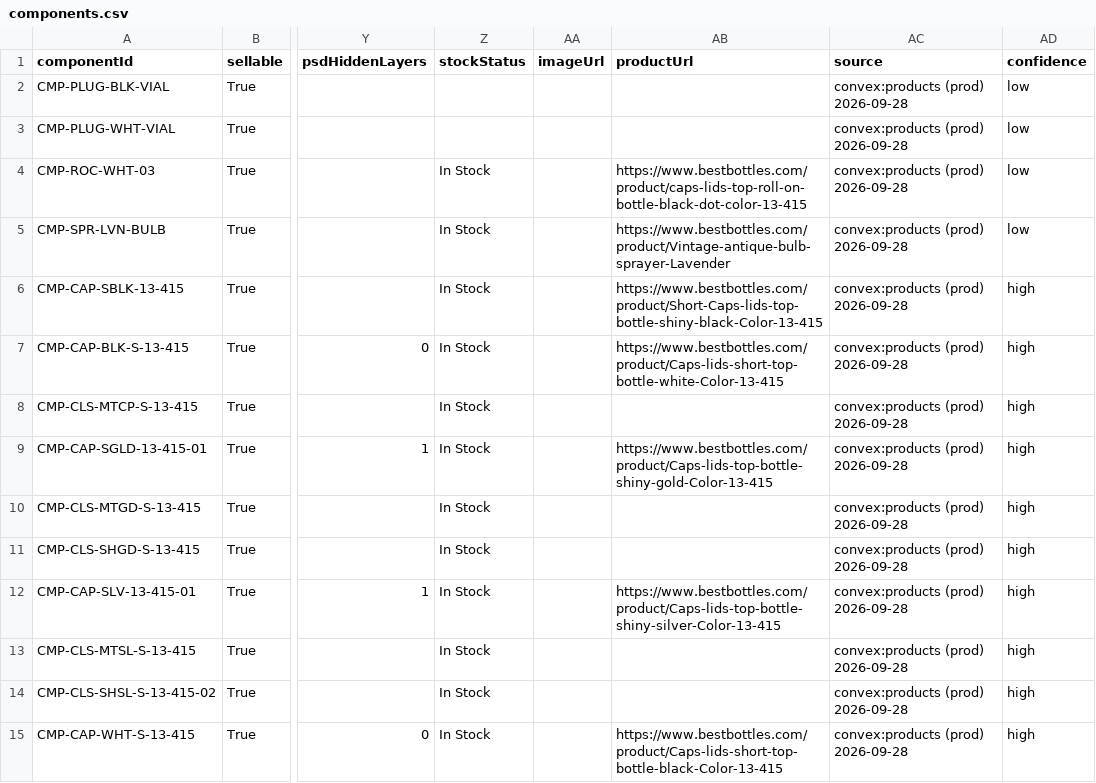
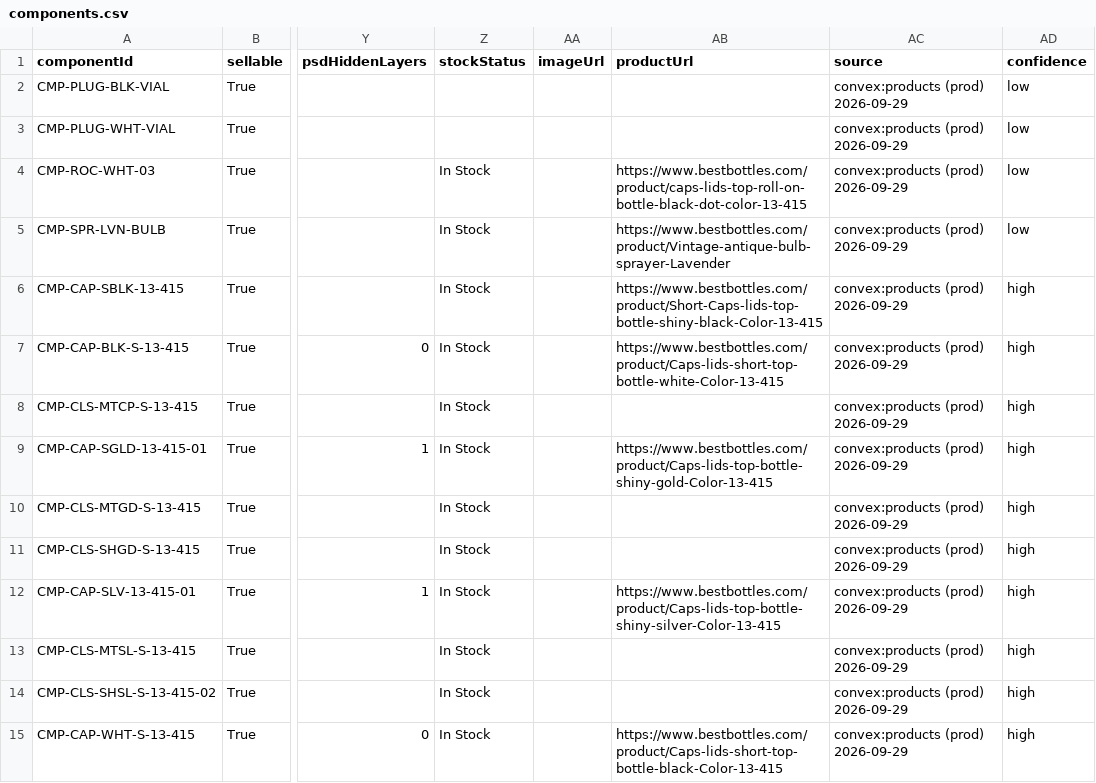
Before and after one commit to asalastudio/best-bottles-website, a CSV file: data/register/components.csv, drawn as a sheet; only a part is shown, gaps mark what is left out; the diff covers the shown part only; the diff names each change by its address in the sheet, - before the commit and + after, or states it on an @@ line.

```diff
--- a/data/register/components.csv
+++ b/data/register/components.csv
-AC2:AC15 (source): convex:products (prod) 2026-09-28
+AC2:AC15 (source): convex:products (prod) 2026-09-29
```
Also changed, not shown: 143 edited cells elsewhere in this file, data/register/bodies.csv, data/register/quarantine.csv, 7 other files.
